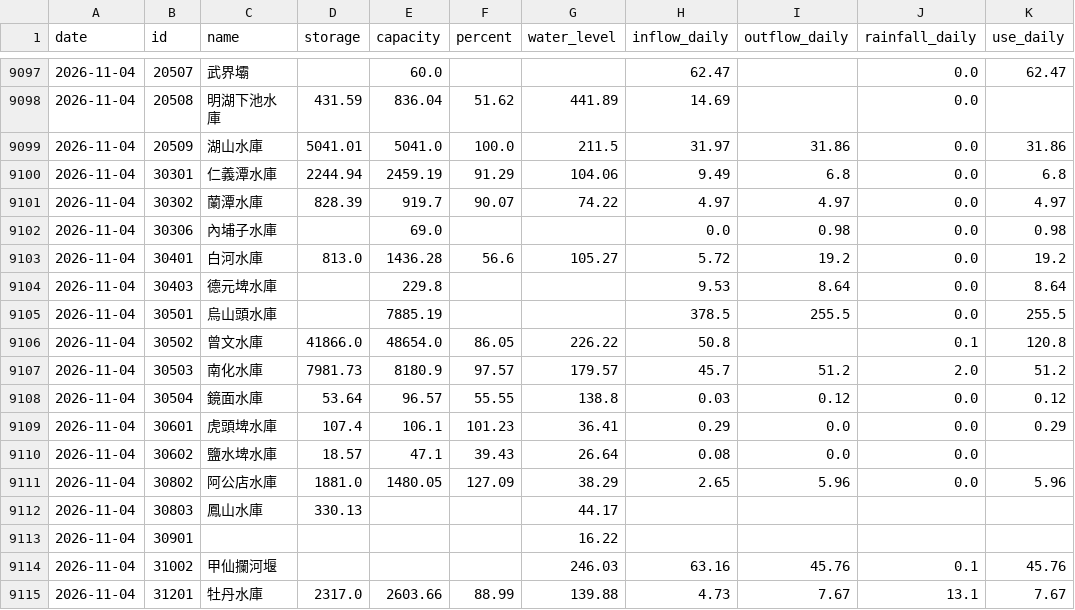
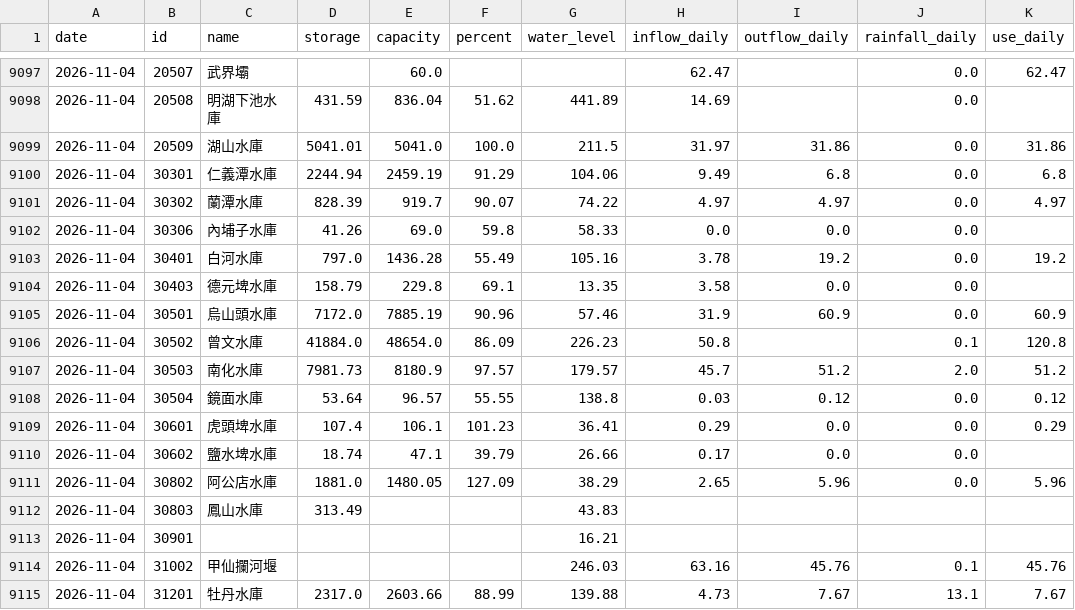
Before and after one commit to test21test21/taiwan-reservoir, a CSV file: data/history.csv, drawn as a sheet; only a part is shown, gaps mark what is left out; the diff covers the shown part only.

```diff
--- a/data/history.csv
+++ b/data/history.csv
@@ -9101,7 +9101,7 @@ date,id,name,storage,capacity,percent,water_level,inflow_daily,outflow_daily,rai
 2026-11-04,30302,蘭潭水庫,828.39,919.7,90.07,74.22,4.97,4.97,0.0,4.97
-2026-11-04,30306,內埔子水庫,,69.0,,,0.0,0.98,0.0,0.98
-2026-11-04,30401,白河水庫,813.0,1436.28,56.6,105.27,5.72,19.2,0.0,19.2
-2026-11-04,30403,德元埤水庫,,229.8,,,9.53,8.64,0.0,8.64
-2026-11-04,30501,烏山頭水庫,,7885.19,,,378.5,255.5,0.0,255.5
-2026-11-04,30502,曾文水庫,41866.0,48654.0,86.05,226.22,50.8,,0.1,120.8
+2026-11-04,30306,內埔子水庫,41.26,69.0,59.8,58.33,0.0,0.0,0.0,
+2026-11-04,30401,白河水庫,797.0,1436.28,55.49,105.16,3.78,19.2,0.0,19.2
+2026-11-04,30403,德元埤水庫,158.79,229.8,69.1,13.35,3.58,0.0,0.0,
+2026-11-04,30501,烏山頭水庫,7172.0,7885.19,90.96,57.46,31.9,60.9,0.0,60.9
+2026-11-04,30502,曾文水庫,41884.0,48654.0,86.09,226.23,50.8,,0.1,120.8
 2026-11-04,30503,南化水庫,7981.73,8180.9,97.57,179.57,45.7,51.2,2.0,51.2
@@ -9109,6 +9109,6 @@ date,id,name,storage,capacity,percent,water_level,inflow_daily,outflow_daily,rai
 2026-11-04,30601,虎頭埤水庫,107.4,106.1,101.23,36.41,0.29,0.0,0.0,0.29
-2026-11-04,30602,鹽水埤水庫,18.57,47.1,39.43,26.64,0.08,0.0,0.0,
+2026-11-04,30602,鹽水埤水庫,18.74,47.1,39.79,26.66,0.17,0.0,0.0,
 2026-11-04,30802,阿公店水庫,1881.0,1480.05,127.09,38.29,2.65,5.96,0.0,5.96
-2026-11-04,30803,鳳山水庫,330.13,,,44.17,,,,
-2026-11-04,30901,,,,,16.22,,,,
+2026-11-04,30803,鳳山水庫,313.49,,,43.83,,,,
+2026-11-04,30901,,,,,16.21,,,,
 2026-11-04,31002,甲仙攔河堰,,,,246.03,63.16,45.76,0.1,45.76
```
Also changed, not shown: 77 edited cells elsewhere in this file, data/power/hourly/2026-11.csv, data/power/reserve.csv, 4 other files.
